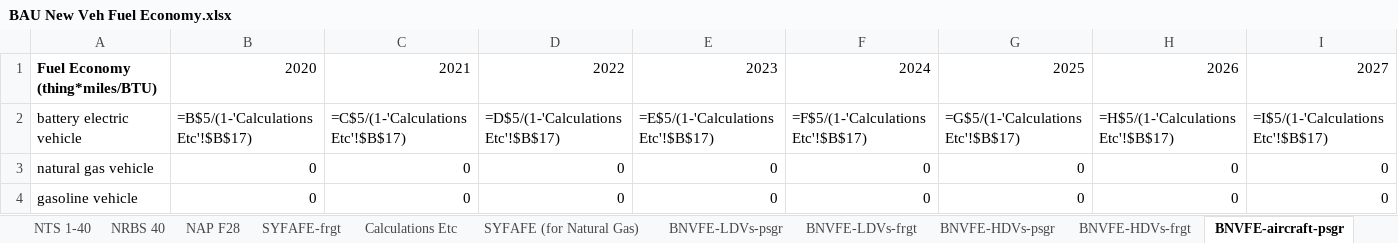
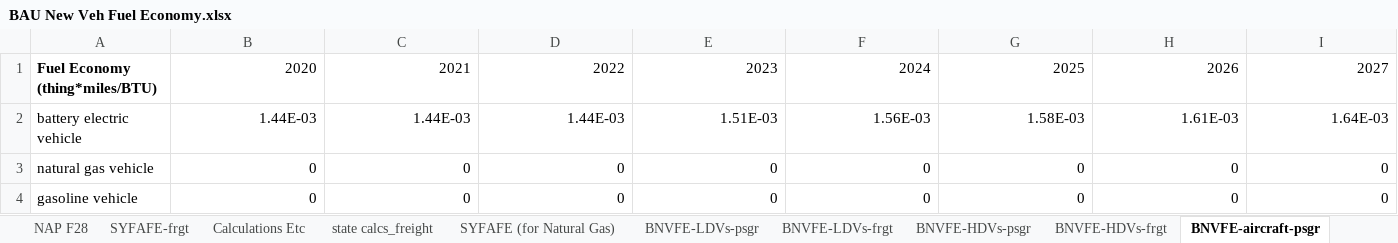
Before and after one commit to EnergyInnovation/eps-northcarolina, an Excel workbook: InputData/trans/BNVFE/BAU New Veh Fuel Economy.xlsx, sheet BNVFE-aircraft-psgr, drawn as a sheet; only a part is shown; values as stored, in another font and other column widths than the file's, no borders; formulas without a stored value are shown as written; the diff covers the shown part only; the diff names each change by its address in the sheet, - before the commit and + after, or states it on an @@ line.

```diff
--- a/InputData/trans/BNVFE/BAU New Veh Fuel Economy.xlsx (sheet BNVFE-aircraft-psgr)
+++ b/InputData/trans/BNVFE/BAU New Veh Fuel Economy.xlsx (sheet BNVFE-aircraft-psgr)
+sheet tab: state calcs_freight
-B2: =B$5/(1-'Calculations Etc'!$B$17)
+B2: 1.44E-03
-C2: =C$5/(1-'Calculations Etc'!$B$17)
+C2: 1.44E-03
-D2: =D$5/(1-'Calculations Etc'!$B$17)
+D2: 1.44E-03
-E2: =E$5/(1-'Calculations Etc'!$B$17)
+E2: 1.51E-03
-F2: =F$5/(1-'Calculations Etc'!$B$17)
+F2: 1.56E-03
-G2: =G$5/(1-'Calculations Etc'!$B$17)
+G2: 1.58E-03
-H2: =H$5/(1-'Calculations Etc'!$B$17)
+H2: 1.61E-03
-I2: =I$5/(1-'Calculations Etc'!$B$17)
+I2: 1.64E-03
```
Also changed, not shown: 2 added rows, 2 removed rows and 23 edited cells elsewhere in this sheet, sheet AEO 49, sheet Calculations Etc, sheet BNVFE_data for BHNVFEAL, sheet BNVFE-LDVs-frgt, sheet BNVFE-HDVs-psgr, sheet BNVFE-HDVs-frgt, 10 more sheets, other sheet tabs, hidden cells, charts or pictures, InputData/trans/BHNVFEAL/BAU Historical New Veh Fuel Economy After Lifetime.xlsx, InputData/trans/SYFAFE/Start Year Fleet Avg Fuel Economy.xlsx, 55 other files.
